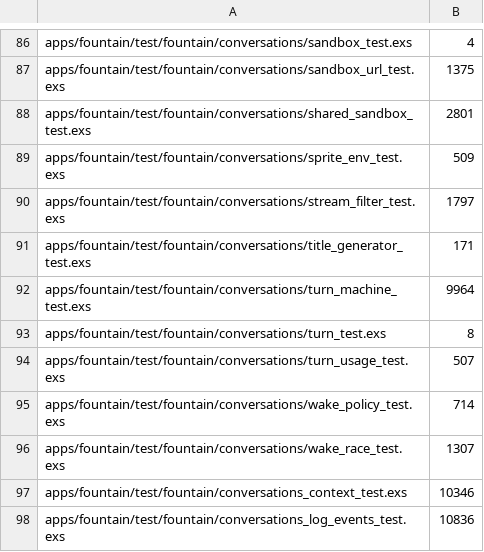
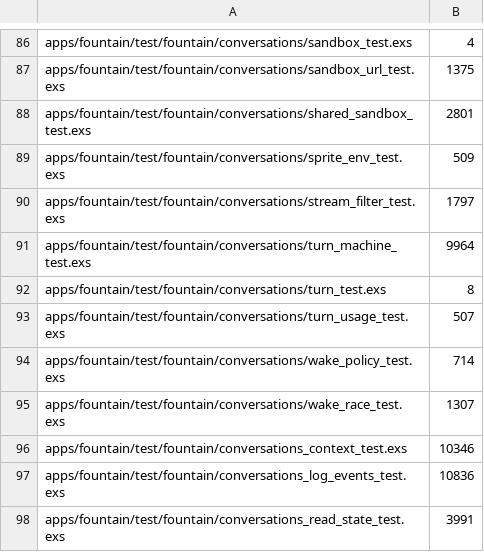
Before and after one commit to alecraso/fountain, a TSV file: scripts/test-timings.tsv, drawn as a sheet; only a part is shown, gaps mark what is left out; the shorter side is filled out with more unchanged rows.

Commit message:
Use harness ACP titles instead of separate title inference

```diff
--- a/scripts/test-timings.tsv
+++ b/scripts/test-timings.tsv
@@ -90,3 +90,2 @@ apps/fountain/test/fountain/conversations/sprite_env_test.exs	509
 apps/fountain/test/fountain/conversations/stream_filter_test.exs	1797
-apps/fountain/test/fountain/conversations/title_generator_test.exs	171
 apps/fountain/test/fountain/conversations/turn_machine_test.exs	9964
```
Also changed, not shown: 22 other files.
